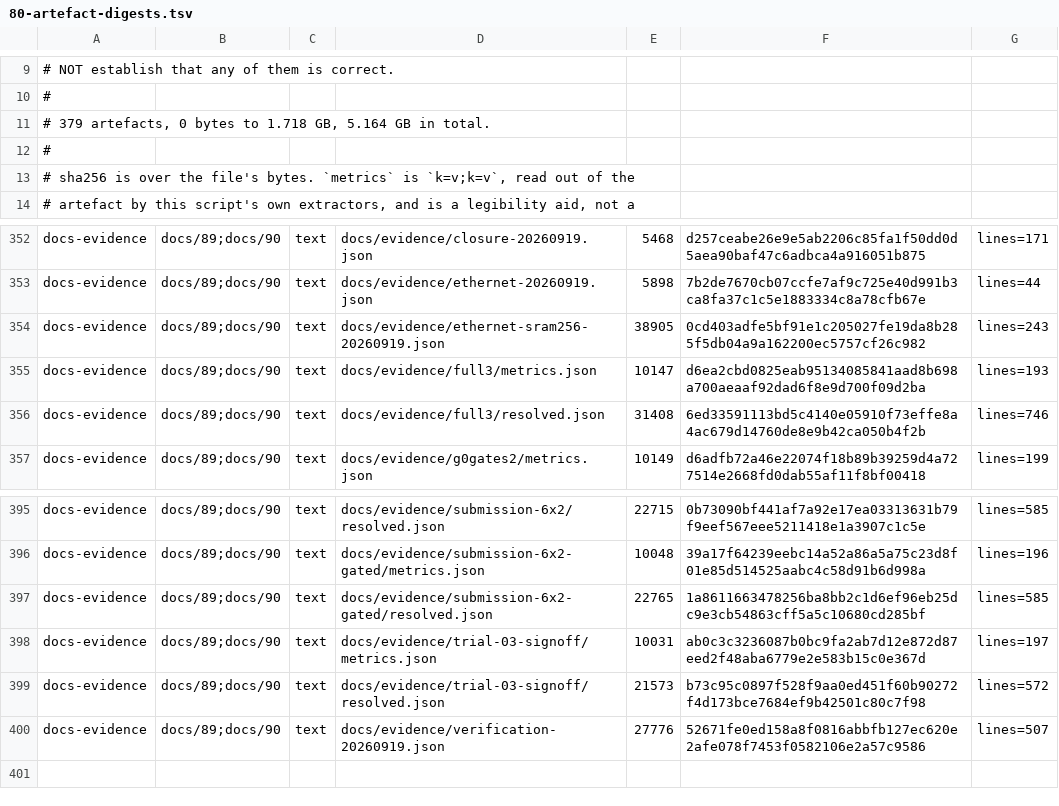
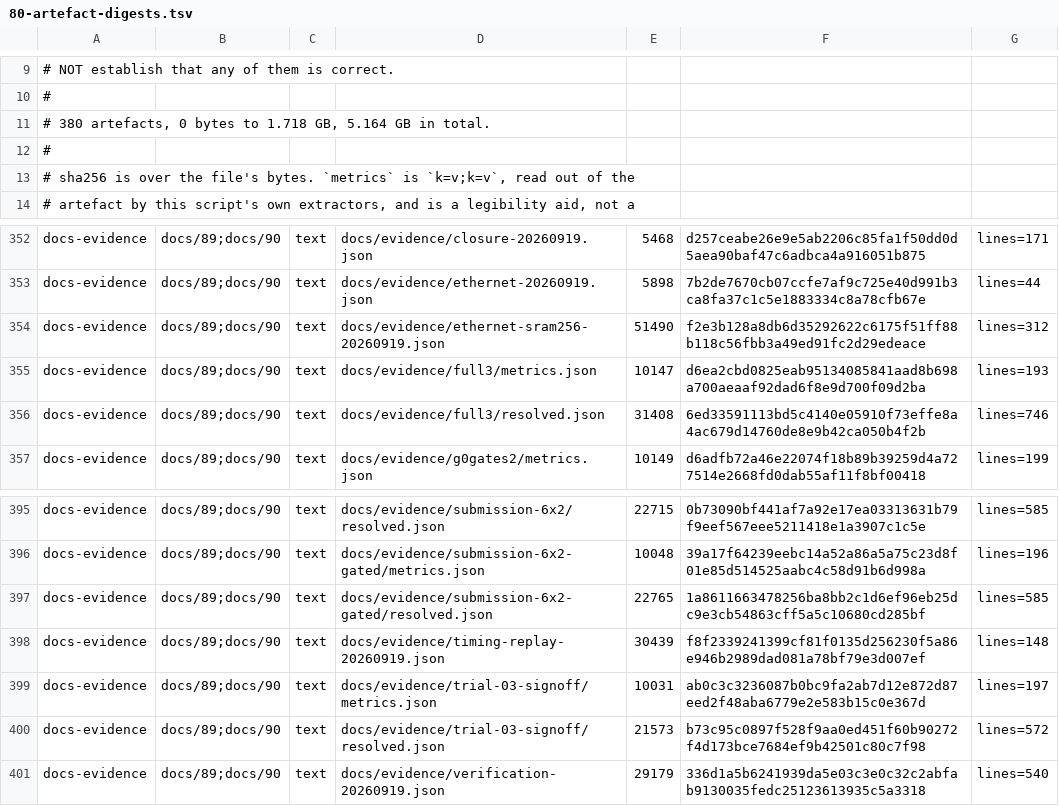
Before and after one commit to Melihakbulut221/nssoc, a TSV file: docs/80-artefact-digests.tsv, drawn as a sheet; only a part is shown, gaps mark what is left out.

Commit message:
Record native RC replay correction and rejected timing experiments

```diff
--- a/docs/80-artefact-digests.tsv
+++ b/docs/80-artefact-digests.tsv
@@ -10,3 +10,3 @@
 #
-# 379 artefacts, 0 bytes to 1.718 GB, 5.164 GB in total.
+# 380 artefacts, 0 bytes to 1.718 GB, 5.164 GB in total.
 #
@@ -353,3 +353,3 @@ docs-evidence	docs/89;docs/90	text	docs/evidence/closure-20260919.json	5468	d257
 docs-evidence	docs/89;docs/90	text	docs/evidence/ethernet-20260919.json	5898	7b2de7670cb07ccfe7af9c725e40d991b3ca8fa37c1c5e1883334c8a78cfb67e	lines=44
-docs-evidence	docs/89;docs/90	text	docs/evidence/ethernet-sram256-20260919.json	38905	0cd403adfe5bf91e1c205027fe19da8b285f5db04a9a162200ec5757cf26c982	lines=243
+docs-evidence	docs/89;docs/90	text	docs/evidence/ethernet-sram256-20260919.json	51490	f2e3b128a8db6d35292622c6175f51ff88b118c56fbb3a49ed91fc2d29edeace	lines=312
 docs-evidence	docs/89;docs/90	text	docs/evidence/full3/metrics.json	10147	d6ea2cbd0825eab95134085841aad8b698a700aeaaf92dad6f8e9d700f09d2ba	lines=193
@@ -397,4 +397,5 @@ docs-evidence	docs/89;docs/90	text	docs/evidence/submission-6x2-gated/metrics.js
 docs-evidence	docs/89;docs/90	text	docs/evidence/submission-6x2-gated/resolved.json	22765	1a8611663478256ba8bb2c1d6ef96eb25dc9e3cb54863cff5a5c10680cd285bf	lines=585
+docs-evidence	docs/89;docs/90	text	docs/evidence/timing-replay-20260919.json	30439	f8f2339241399cf81f0135d256230f5a86e946b2989dad081a78bf79e3d007ef	lines=148
 docs-evidence	docs/89;docs/90	text	docs/evidence/trial-03-signoff/metrics.json	10031	ab0c3c3236087b0bc9fa2ab7d12e872d87eed2f48aba6779e2e583b15c0e367d	lines=197
 docs-evidence	docs/89;docs/90	text	docs/evidence/trial-03-signoff/resolved.json	21573	b73c95c0897f528f9aa0ed451f60b90272f4d173bce7684ef9b42501c80c7f98	lines=572
-docs-evidence	docs/89;docs/90	text	docs/evidence/verification-20260919.json	27776	52671fe0ed158a8f0816abbfb127ec620e2afe078f7453f0582106e2a57c9586	lines=507
+docs-evidence	docs/89;docs/90	text	docs/evidence/verification-20260919.json	29179	336d1a5b6241939da5e03c3e0c32c2abfab9130035fedc25123613935c5a3318	lines=540
```
Also changed, not shown: ci-local-log.tsv, 6 other files.
